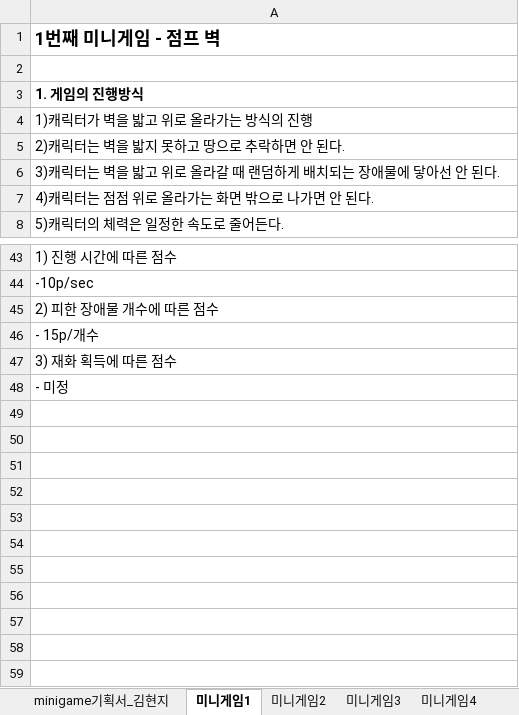
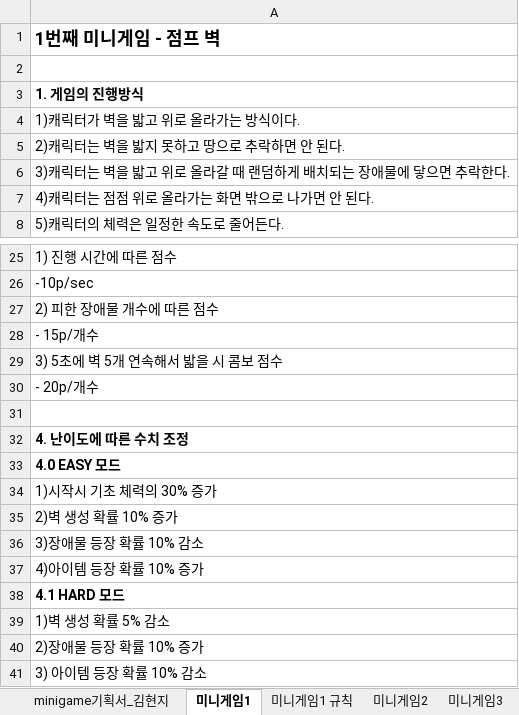
Before and after one commit to LewisCho7/PlumMiniGame, an Excel workbook: Design/MiniGame 기획서_김현지.xlsx, sheet 미니게임1, drawn as a sheet; only a part is shown, gaps mark what is left out; values as stored, in another font and other column widths than the file's, no borders; addresses are those after the commit; the diff covers the shown part only; the diff names each change by its address in the sheet, - before the commit and + after, or states it on an @@ line.

Commit message:
김현지 기획서 수정

```diff
--- a/Design/MiniGame 기획서_김현지.xlsx (sheet 미니게임1)
+++ b/Design/MiniGame 기획서_김현지.xlsx (sheet 미니게임1)
+sheet tab: 미니게임1 규칙
-A4: 1)캐릭터가 벽을 밟고 위로 올라가는 방식의 진행
+A4: 1)캐릭터가 벽을 밟고 위로 올라가는 방식이다.
-A6: …물에 닿아선 안 된다.
+A6: …물에 닿으면 추락한다.
-A29: 3) 재화 획득에 따른 점수
+A29: 3) 5초에 벽 5개 연속해서 밟을 시 콤보 점수
-A30: - 미정
+A30: - 20p/개수
+row 31: (empty)
+row 32: 4. 난이도에 따른 수치 조정
+row 33: 4.0 EASY 모드
+row 34: 1)시작시 기초 체력의 30% 증가
+row 35: 2)벽 생성 확률 10% 증가
+row 36: 3)장애물 등장 확률 10% 감소
+row 37: 4)아이템 등장 확률 10% 증가
+row 38: 4.1 HARD 모드
+row 39: 1)벽 생성 확률 5% 감소
+row 40: 2)장애물 등장 확률 10% 증가
+row 41: 3) 아이템 등장 확률 10% 감소
```
Also changed, not shown: 2 added rows, 20 removed rows and 8 edited cells elsewhere in this sheet, sheet minigame기획서_김현지.
